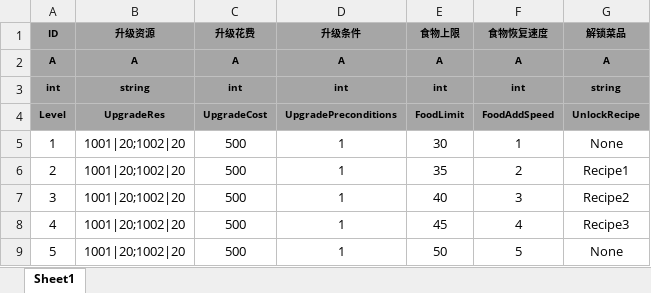
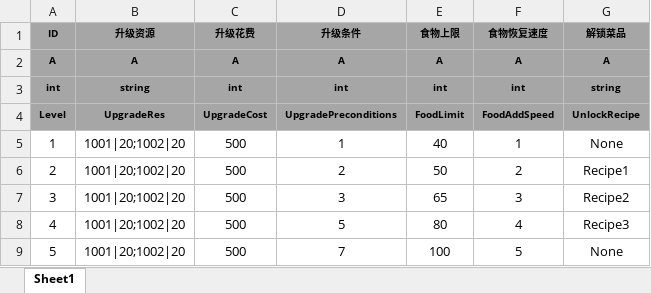
Before and after one commit to tkonexhh/simswordsman, an Excel workbook: Tables/Sources/gameplay/Facility/FacilityKitchen.xlsx, sheet Sheet1, drawn as a sheet; values as stored, in another font and other column widths than the file's, no borders; the diff names each change by its address in the sheet, - before the commit and + after, or states it on an @@ line.

```diff
--- a/Tables/Sources/gameplay/Facility/FacilityKitchen.xlsx (sheet Sheet1)
+++ b/Tables/Sources/gameplay/Facility/FacilityKitchen.xlsx (sheet Sheet1)
-E5 (食物上限): 30
+E5 (食物上限): 40
-D6 (升级条件): 1
+D6 (升级条件): 2
-E6 (食物上限): 35
+E6 (食物上限): 50
-D7 (升级条件): 1
+D7 (升级条件): 3
-E7 (食物上限): 40
+E7 (食物上限): 65
-D8 (升级条件): 1
+D8 (升级条件): 5
-E8 (食物上限): 45
+E8 (食物上限): 80
-D9 (升级条件): 1
+D9 (升级条件): 7
-E9 (食物上限): 50
+E9 (食物上限): 100
```
Also changed, not shown: Tables/Sources/gameplay/Facility/FacilityBaicaohu.xlsx, Tables/Sources/gameplay/Facility/FacilityForgeHouse.xlsx, 1 other file.
